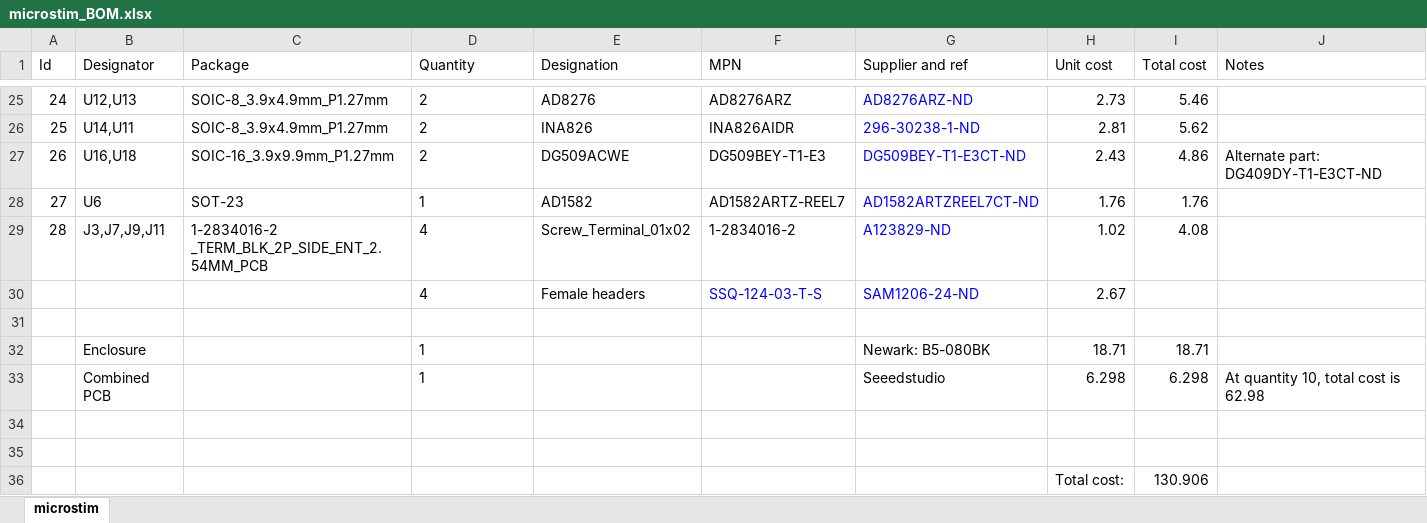
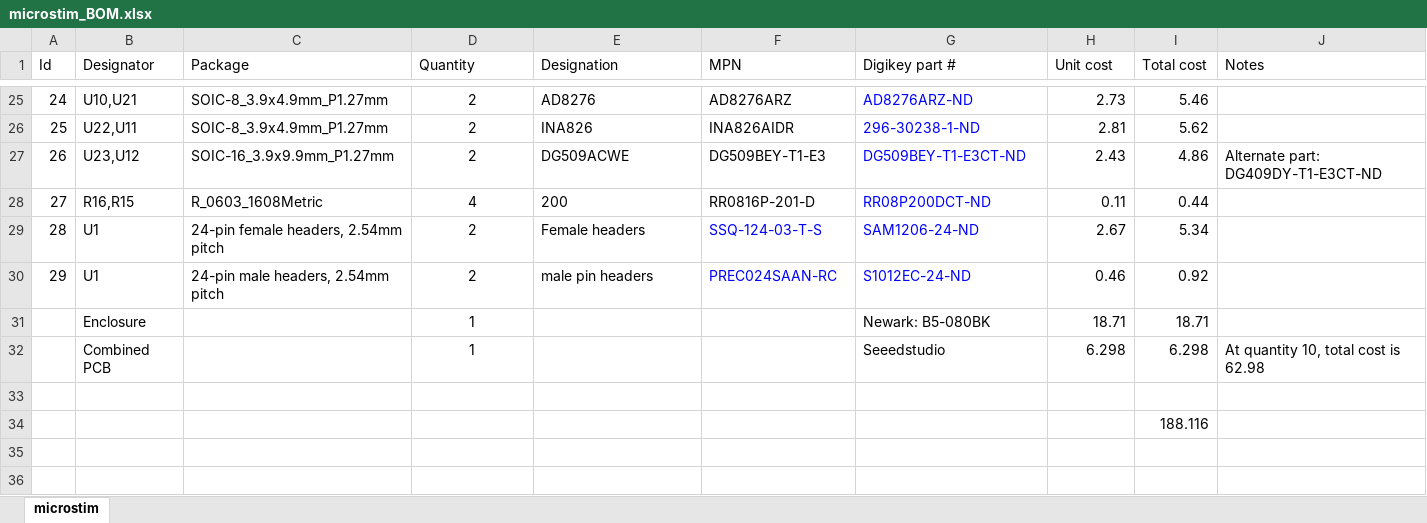
Before and after one commit to open-ephys/stimjim, an Excel workbook: microstim_BOM.xlsx, sheet microstim, drawn as a sheet; only a part is shown, gaps mark what is left out; values as stored, in another font and other column widths than the file's, no borders; removed rows and columns are numbered as before the commit, all else as after; the diff covers the shown part only; the diff names each change by its address in the sheet, - before the commit and + after, or states it on an @@ line.

```diff
--- a/microstim_BOM.xlsx (sheet microstim)
+++ b/microstim_BOM.xlsx (sheet microstim)
-G1: Supplier and ref
+G1: Digikey part #
-B25 (Designator): U12,U13
+B25 (Designator): U10,U21
-D25:D27 alignment: left
+D25:D27 alignment: center
-B26 (Designator): U14,U11
+B26 (Designator): U22,U11
-B27 (Designator): U16,U18
+B27 (Designator): U23,U12
-row 28: 27 | U6 | SOT-23 | 1 | AD1582 | AD1582ARTZ-REEL7 | AD1582ARTZREEL7CT-ND | 1.76 | 1.76
-row 29: 28 | J3,J7,J9,J11 | 1-2834016-2 _TERM_BLK_2P_SIDE_ENT_2.54MM_PCB | 4 | Screw_Terminal_01x02 | 1-2834016-2 | A123829-ND | 1.02 | 4.08
-row 30:  |  |  | 4 | Female headers | SSQ-124-03-T-S | SAM1206-24-ND | 2.67
-row 28: (empty)
+row 28: 27 | R16,R15 | R_0603_1608Metric | 4 | 200 | RR0816P-201-D | RR08P200DCT-ND | 0.11 | 0.44
+row 29: 28 | U1 | 24-pin female headers, 2.54mm pitch | 2 | Female headers | SSQ-124-03-T-S | SAM1206-24-ND | 2.67 | 5.34
+row 30: 29 | U1 | 24-pin male headers, 2.54mm pitch | 2 | male pin headers | PREC024SAAN-RC | S1012EC-24-ND | 0.46 | 0.92
-D31:D32 alignment: left
+D31:D32 alignment: center
-I34 (Total cost): (empty)
+I34 (Total cost): 188.116
-row 36:  |  |  |  |  |  |  | Total cost: | 130.906
```
Also changed, not shown: 19 added rows, 19 removed rows, 4 edited cells, cell formats and row numbers in column A elsewhere in this sheet, formulas that keep their value, 15 other files.
